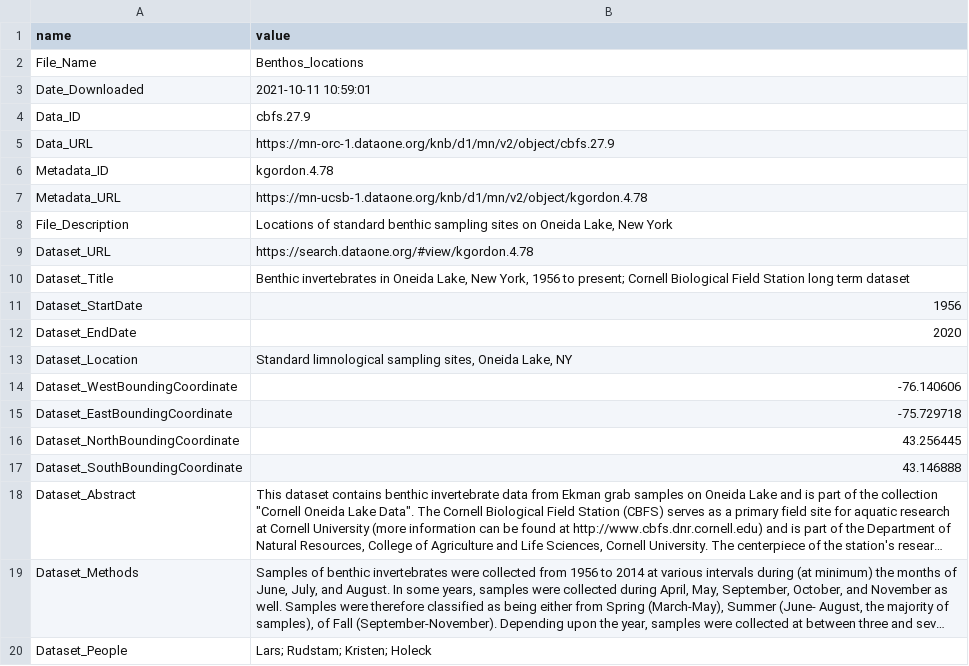
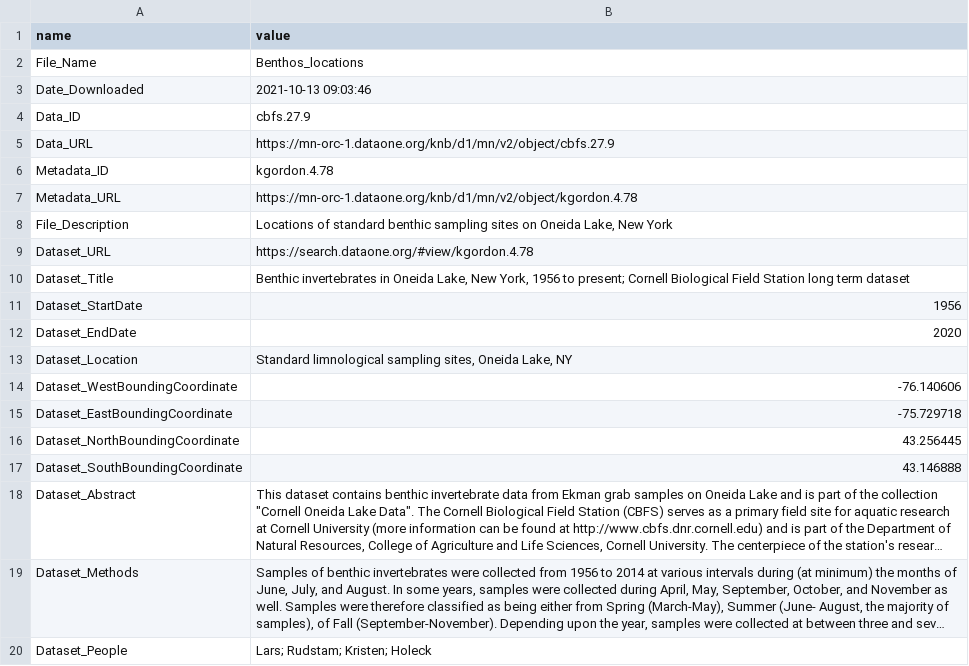
Before and after one commit to palomacartwright/EDS213_SanClemmies, a CSV file: data/Oneida_Lake_Locations/Benthos_locations__summary_metadata.csv (was data/Benthos_locations/Benthos_locations__summary_metadata.csv), drawn as a sheet; long unchanged cells end in ….

```diff
--- a/data/Benthos_locations/Benthos_locations__summary_metadata.csv
+++ b/data/Oneida_Lake_Locations/Benthos_locations__summary_metadata.csv
@@ -2,3 +2,3 @@ name,value
 File_Name,Benthos_locations
-Date_Downloaded,2021-10-11 10:59:01
+Date_Downloaded,2021-10-13 09:03:46
 Data_ID,cbfs.27.9
@@ -6,3 +6,3 @@ Data_URL,https://mn-orc-1.dataone.org/knb/d1/mn/v2/object/cbfs.27.9
 Metadata_ID,kgordon.4.78
-Metadata_URL,https://mn-ucsb-1.dataone.org/knb/d1/mn/v2/object/kgordon.4.78
+Metadata_URL,https://mn-orc-1.dataone.org/knb/d1/mn/v2/object/kgordon.4.78
 File_Description,"Locations of standard benthic sampling sites on Oneida Lake, New York"
```
Also changed, not shown: data/Oneida_Benthos_Sp/Oneida Benthos 1956 to present__summary_metadata.csv, data/zebra_mussel_biometrics/zebramusselbiometrics_EDI__summary_metadata.csv, 18 other files.
